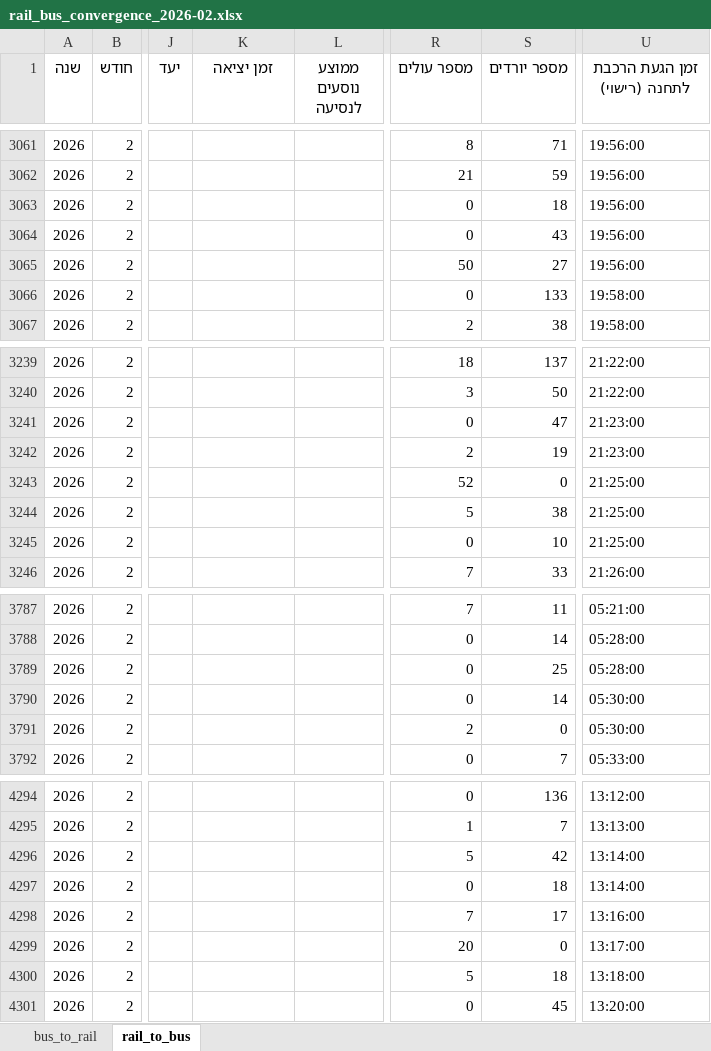
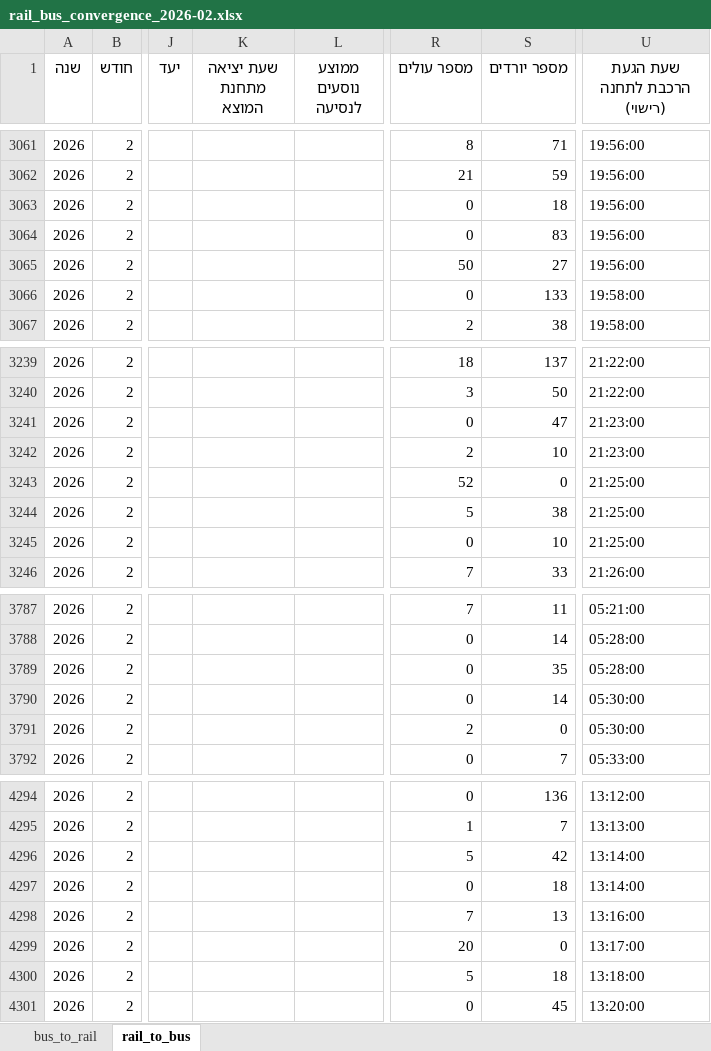
Before and after one commit to AlexILKpmg/Shiluvim-Web, an Excel workbook: tables/rail_bus_convergence_2026-02.xlsx, sheet rail_to_bus, drawn as a sheet; only a part is shown, gaps mark what is left out; values as stored, in another font and other column widths than the file's, no borders; the diff names each change by its address in the sheet, - before the commit and + after, or states it on an @@ line.

```diff
--- a/tables/rail_bus_convergence_2026-02.xlsx (sheet rail_to_bus)
+++ b/tables/rail_bus_convergence_2026-02.xlsx (sheet rail_to_bus)
-K1: זמן יציאה
+K1: שעת יציאה מתחנת המוצא
-U1: זמן הגעת הרכבת לתחנה (רישוי)
+U1: שעת הגעת הרכבת לתחנה (רישוי)
-S3064 (מספר יורדים): 43
+S3064 (מספר יורדים): 83
-S3242 (מספר יורדים): 19
+S3242 (מספר יורדים): 10
-S3789 (מספר יורדים): 25
+S3789 (מספר יורדים): 35
-S4298 (מספר יורדים): 17
+S4298 (מספר יורדים): 13
```
Also changed, not shown: sheet bus_to_rail, hidden cells, tables/rail_bus_convergence_2026-03.xlsx, 17 other files.
